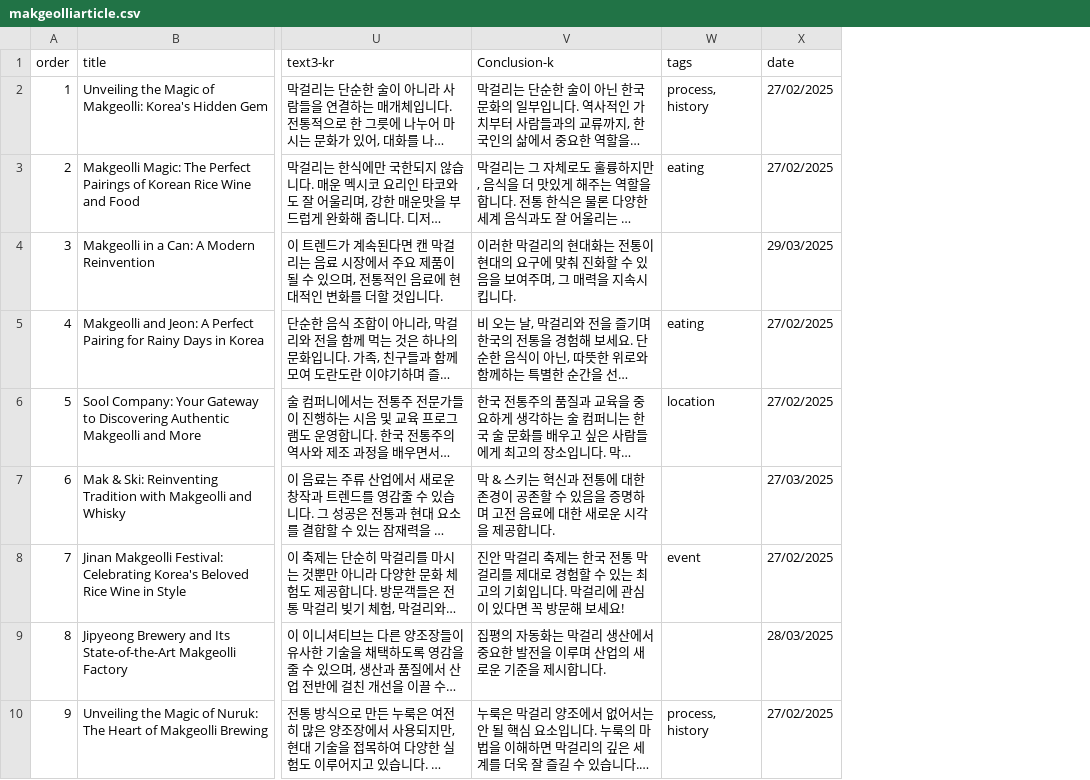
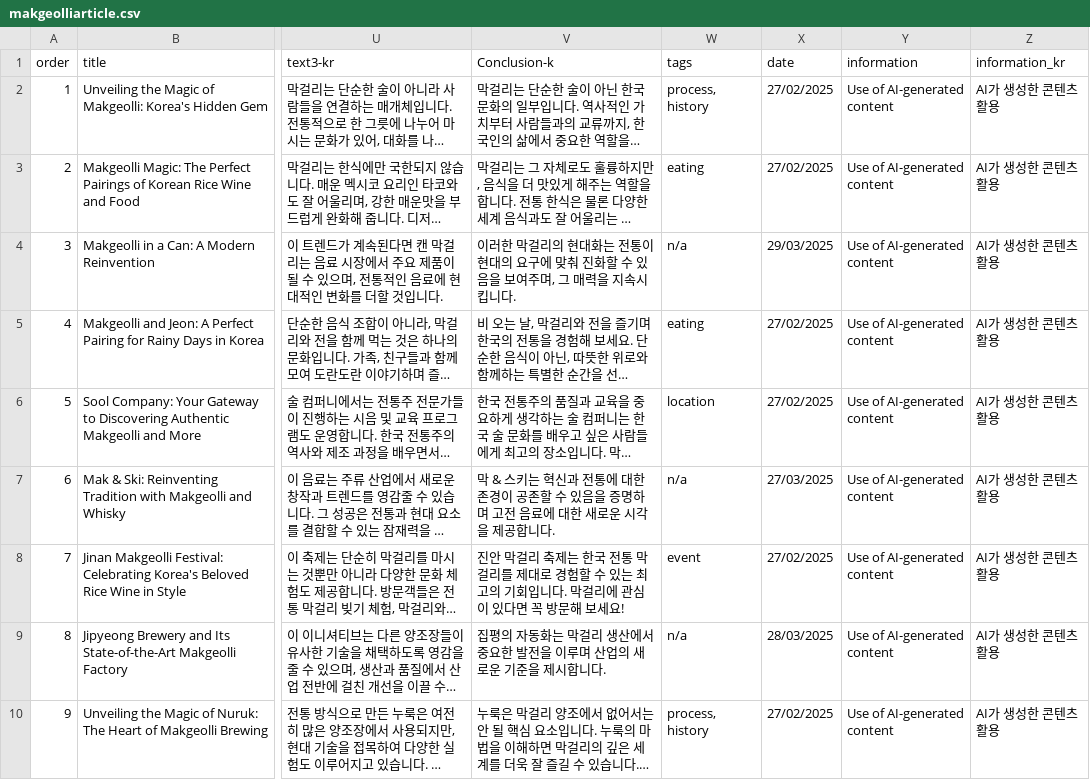
Before and after one commit to Jujulis18/MakgeolliGuruApp, a CSV file: MakgeolliGuru/app/src/main/res/raw/makgeolliarticle.csv, drawn as a sheet; only a part is shown, gaps mark what is left out; long unchanged cells end in …; the diff names each change by its address in the sheet, - before the commit and + after, or states it on an @@ line.

```diff
--- a/MakgeolliGuru/app/src/main/res/raw/makgeolliarticle.csv
+++ b/MakgeolliGuru/app/src/main/res/raw/makgeolliarticle.csv
+column Y (information), rows 2-10: all Use of AI-generated content
+column Z (information_kr), rows 2-10: all AI가 생성한 콘텐츠 활용
-W4 (tags): (empty)
+W4 (tags): n/a
-W7 (tags): (empty)
+W7 (tags): n/a
-W9 (tags): (empty)
+W9 (tags): n/a
```
Also changed, not shown: MakgeolliGuru/app/src/main/res/raw/makgeollidata.csv, 56 other files.
